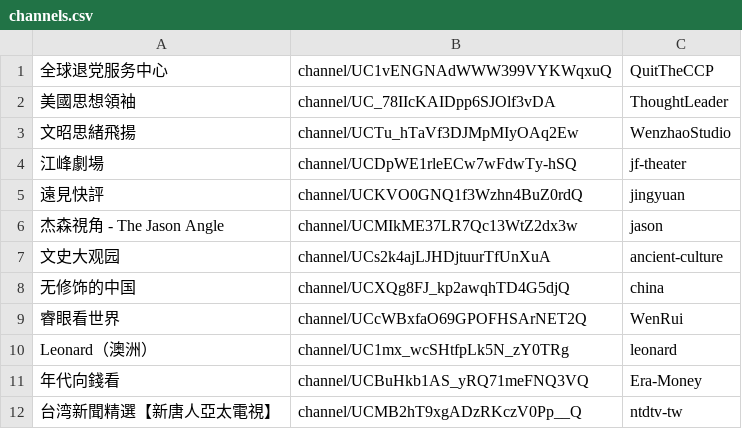
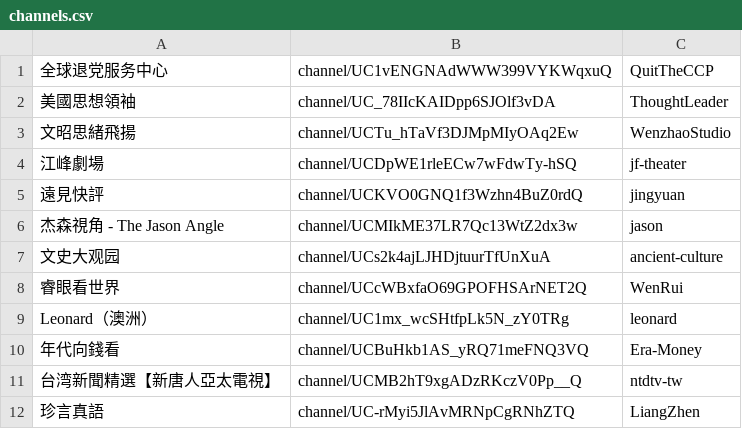
Before and after one commit to gfw-breaker/youtube-video, a CSV file: channels.csv, drawn as a sheet; only a part is shown; the shorter side is filled out with more unchanged rows; the diff names each change by its address in the sheet, - before the commit and + after, or states it on an @@ line.

Commit message:
ok

```diff
--- a/channels.csv
+++ b/channels.csv
-row 8: 无修饰的中国 | channel/UCXQg8FJ_kp2awqhTD4G5djQ | china
```
